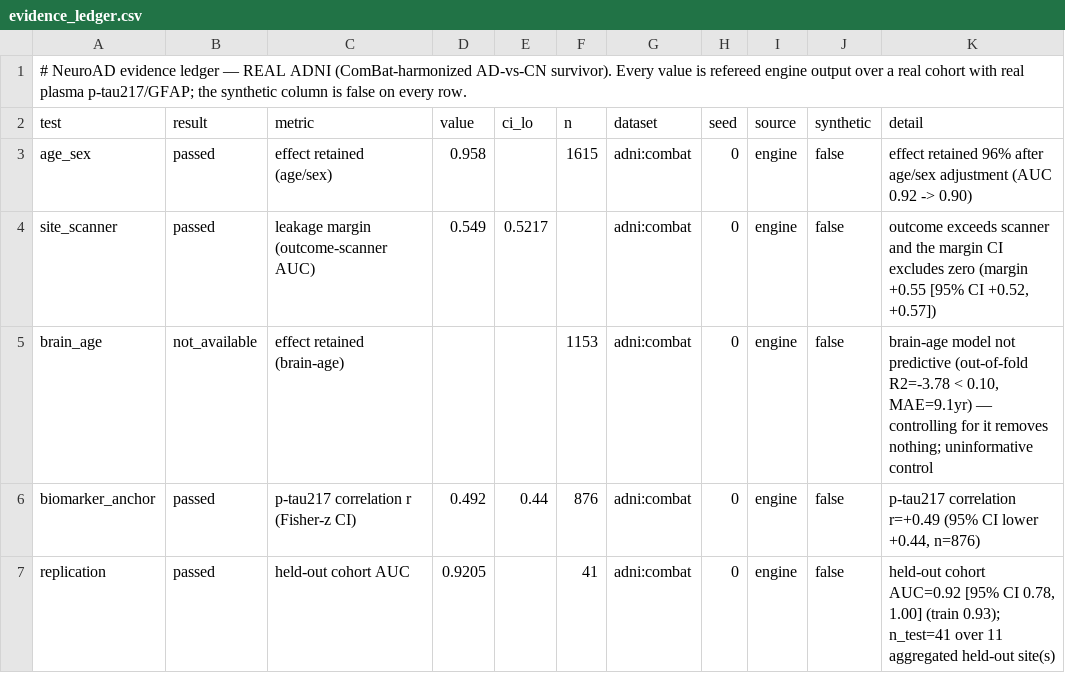
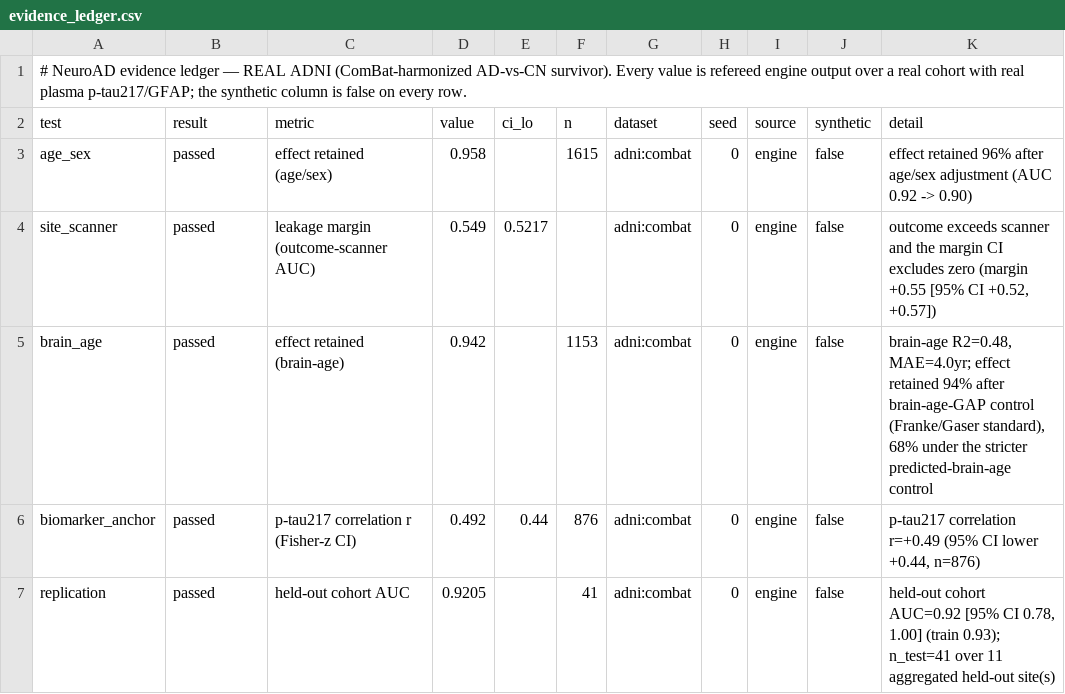
Before and after one commit to stevenybuilder/NeuroAD, a CSV file: reports/evidence_ledger.csv, drawn as a sheet.

```diff
--- a/reports/evidence_ledger.csv
+++ b/reports/evidence_ledger.csv
@@ -4,3 +4,3 @@ age_sex,passed,"effect retained (age/sex)",0.958,,1615,adni:combat,0,engine,fals
 site_scanner,passed,"leakage margin (outcome-scanner AUC)",0.549,0.5217,,adni:combat,0,engine,false,"outcome exceeds scanner and the margin CI excludes zero (margin +0.55 [95% CI +0.52, +0.57])"
-brain_age,not_available,"effect retained (brain-age)",,,1153,adni:combat,0,engine,false,"brain-age model not predictive (out-of-fold R2=-3.78 < 0.10, MAE=9.1yr) — controlling for it removes nothing; uninformative control"
+brain_age,passed,"effect retained (brain-age)",0.942,,1153,adni:combat,0,engine,false,"brain-age R2=0.48, MAE=4.0yr; effect retained 94% after brain-age-GAP control (Franke/Gaser standard), 68% under the stricter predicted-brain-age control"
 biomarker_anchor,passed,"p-tau217 correlation r (Fisher-z CI)",0.492,0.44,876,adni:combat,0,engine,false,"p-tau217 correlation r=+0.49 (95% CI lower +0.44, n=876)"
```
Also changed, not shown: 45 other files.
